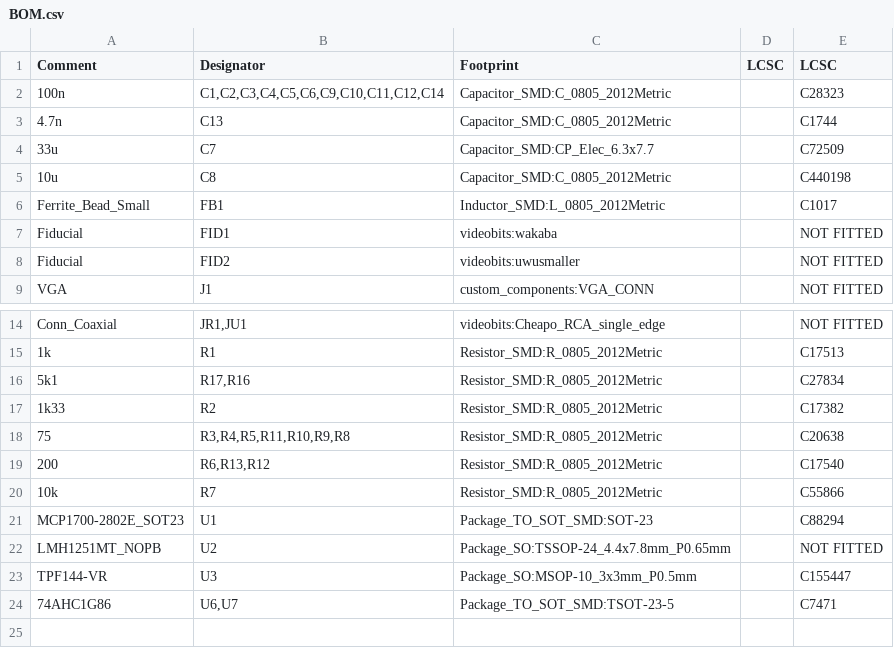
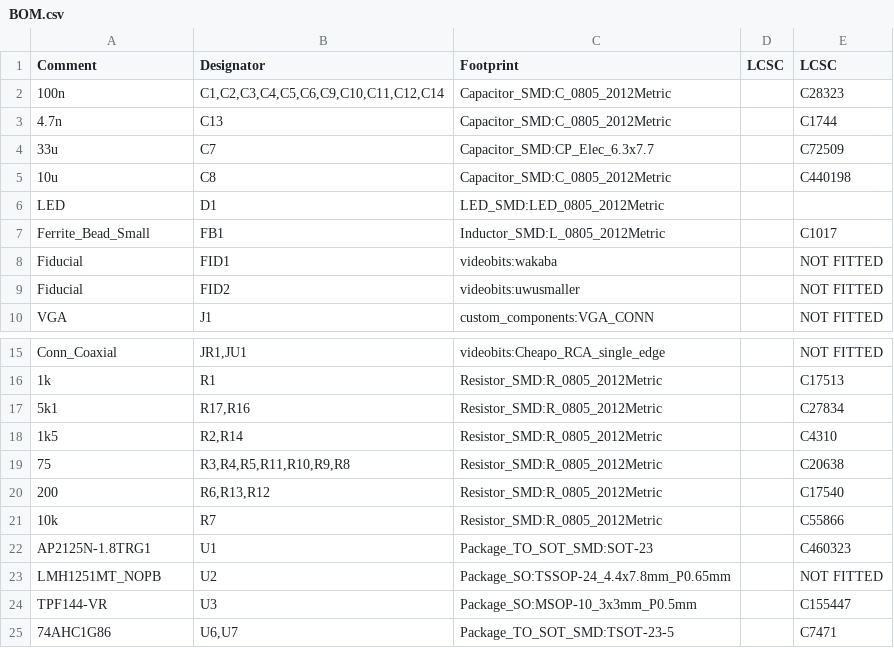
Before and after one commit to jamvanderloeff/Component-to-RGB, a CSV file: BOM.csv, drawn as a sheet; only a part is shown, gaps mark what is left out.

```diff
--- a/BOM.csv
+++ b/BOM.csv
@@ -5,2 +5,3 @@ Comment,Designator,Footprint,LCSC, LCSC
 "10u","C8","Capacitor_SMD:C_0805_2012Metric","","C440198"
+"LED","D1","LED_SMD:LED_0805_2012Metric",""
 "Ferrite_Bead_Small","FB1","Inductor_SMD:L_0805_2012Metric","","C1017"
@@ -16,3 +17,3 @@ Comment,Designator,Footprint,LCSC, LCSC
 "5k1","R17,R16","Resistor_SMD:R_0805_2012Metric","","C27834"
-"1k33","R2","Resistor_SMD:R_0805_2012Metric","","C17382"
+"1k5","R2,R14","Resistor_SMD:R_0805_2012Metric","","C4310"
 "75","R3,R4,R5,R11,R10,R9,R8","Resistor_SMD:R_0805_2012Metric","","C20638"
@@ -20,3 +21,3 @@ Comment,Designator,Footprint,LCSC, LCSC
 "10k","R7","Resistor_SMD:R_0805_2012Metric","","C55866"
-"MCP1700-2802E_SOT23","U1","Package_TO_SOT_SMD:SOT-23","","C88294"
+"AP2125N-1.8TRG1","U1","Package_TO_SOT_SMD:SOT-23","","C460323"
 "LMH1251MT_NOPB","U2","Package_SO:TSSOP-24_4.4x7.8mm_P0.65mm","","NOT FITTED"
```
Also changed, not shown: gerbs/comprgb-top-pos.csv, 17 other files.
